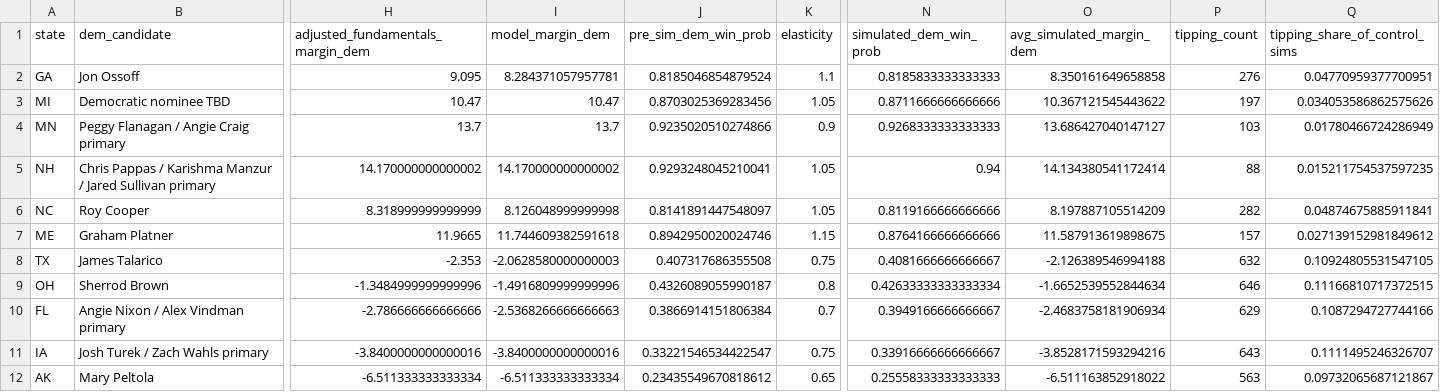
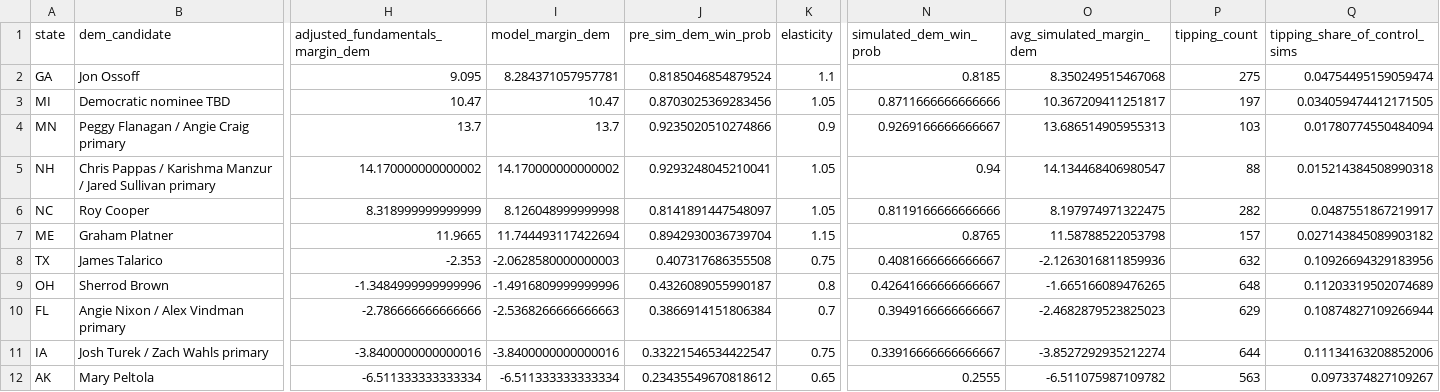
Before and after one commit to benyelin/2026-senate-model, a CSV file: outputs/race_stats.csv, drawn as a sheet; only a part is shown, gaps mark what is left out; the diff covers the shown part only; the diff names each change by its address in the sheet, - before the commit and + after, or states it on an @@ line.

```diff
--- a/outputs/race_stats.csv
+++ b/outputs/race_stats.csv
-N2 (simulated_dem_win_prob): 0.8185833333333333
+N2 (simulated_dem_win_prob): 0.8185
-O2 (avg_simulated_margin_dem): 8.350161649658858
+O2 (avg_simulated_margin_dem): 8.350249515467068
-P2 (tipping_count): 276
+P2 (tipping_count): 275
-Q2 (tipping_share_of_control_sims): 0.04770959377700951
+Q2 (tipping_share_of_control_sims): 0.04754495159059474
-O3 (avg_simulated_margin_dem): 10.367121545443622
+O3 (avg_simulated_margin_dem): 10.367209411251817
-Q3 (tipping_share_of_control_sims): 0.034053586862575626
+Q3 (tipping_share_of_control_sims): 0.034059474412171505
-N4 (simulated_dem_win_prob): 0.9268333333333333
+N4 (simulated_dem_win_prob): 0.9269166666666667
-O4 (avg_simulated_margin_dem): 13.686427040147127
+O4 (avg_simulated_margin_dem): 13.686514905955313
-Q4 (tipping_share_of_control_sims): 0.01780466724286949
+Q4 (tipping_share_of_control_sims): 0.01780774550484094
-O5 (avg_simulated_margin_dem): 14.134380541172414
+O5 (avg_simulated_margin_dem): 14.134468406980547
-Q5 (tipping_share_of_control_sims): 0.015211754537597235
+Q5 (tipping_share_of_control_sims): 0.015214384508990318
-O6 (avg_simulated_margin_dem): 8.197887105514209
+O6 (avg_simulated_margin_dem): 8.197974971322475
-Q6 (tipping_share_of_control_sims): 0.04874675885911841
+Q6 (tipping_share_of_control_sims): 0.0487551867219917
-I7 (model_margin_dem): 11.744609382591618
+I7 (model_margin_dem): 11.744493117422694
-J7 (pre_sim_dem_win_prob): 0.8942950020024746
+J7 (pre_sim_dem_win_prob): 0.8942930036739704
-N7 (simulated_dem_win_prob): 0.8764166666666666
+N7 (simulated_dem_win_prob): 0.8765
-O7 (avg_simulated_margin_dem): 11.587913619898675
+O7 (avg_simulated_margin_dem): 11.58788522053798
-Q7 (tipping_share_of_control_sims): 0.027139152981849612
+Q7 (tipping_share_of_control_sims): 0.027143845089903182
-O8 (avg_simulated_margin_dem): -2.126389546994188
+O8 (avg_simulated_margin_dem): -2.1263016811859936
-Q8 (tipping_share_of_control_sims): 0.10924805531547105
+Q8 (tipping_share_of_control_sims): 0.10926694329183956
-N9 (simulated_dem_win_prob): 0.42633333333333334
+N9 (simulated_dem_win_prob): 0.42641666666666667
-O9 (avg_simulated_margin_dem): -1.6652539552844634
+O9 (avg_simulated_margin_dem): -1.665166089476265
-P9 (tipping_count): 646
+P9 (tipping_count): 648
-Q9 (tipping_share_of_control_sims): 0.11166810717372515
+Q9 (tipping_share_of_control_sims): 0.11203319502074689
-O10 (avg_simulated_margin_dem): -2.4683758181906934
+O10 (avg_simulated_margin_dem): -2.4682879523825023
-Q10 (tipping_share_of_control_sims): 0.1087294727744166
+Q10 (tipping_share_of_control_sims): 0.10874827109266944
-O11 (avg_simulated_margin_dem): -3.8528171593294216
+O11 (avg_simulated_margin_dem): -3.8527292935212274
-P11 (tipping_count): 643
+P11 (tipping_count): 644
-Q11 (tipping_share_of_control_sims): 0.1111495246326707
+Q11 (tipping_share_of_control_sims): 0.11134163208852006
-N12 (simulated_dem_win_prob): 0.25558333333333333
+N12 (simulated_dem_win_prob): 0.2555
-O12 (avg_simulated_margin_dem): -6.511163852918022
+O12 (avg_simulated_margin_dem): -6.511075987109782
-Q12 (tipping_share_of_control_sims): 0.09732065687121867
+Q12 (tipping_share_of_control_sims): 0.0973374827109267
```
Also changed, not shown: 57 edited cells elsewhere in this file, inputs/bayesian_update_generated.csv, outputs/forecast_summary.csv, 7 other files.
